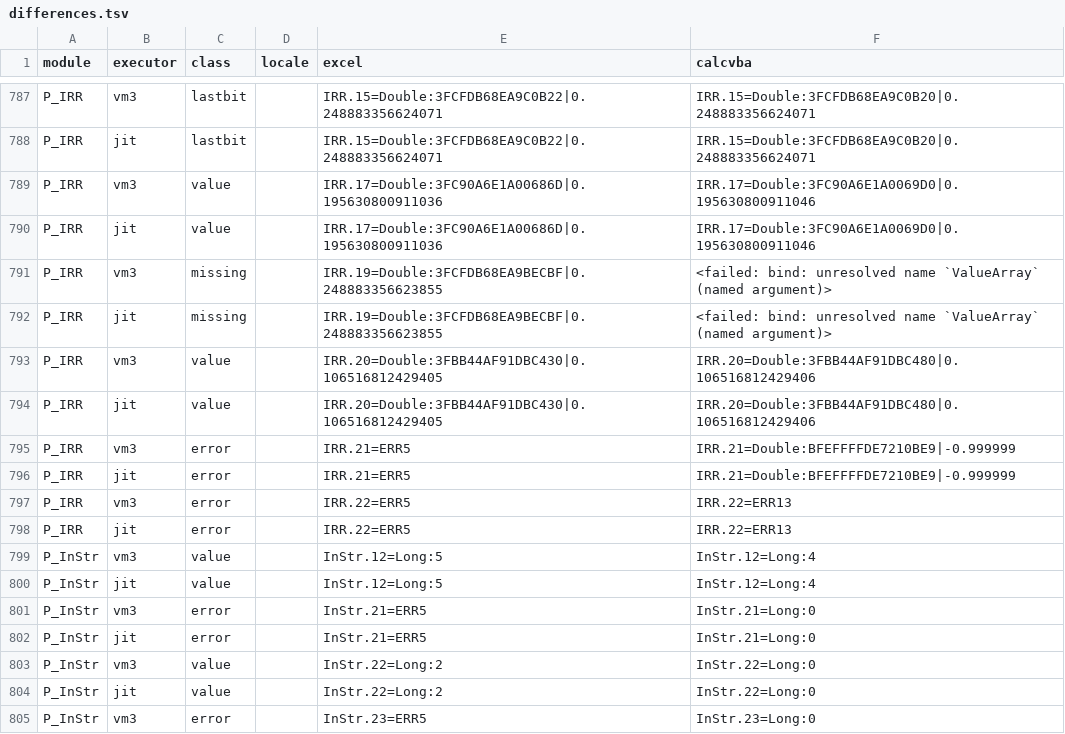
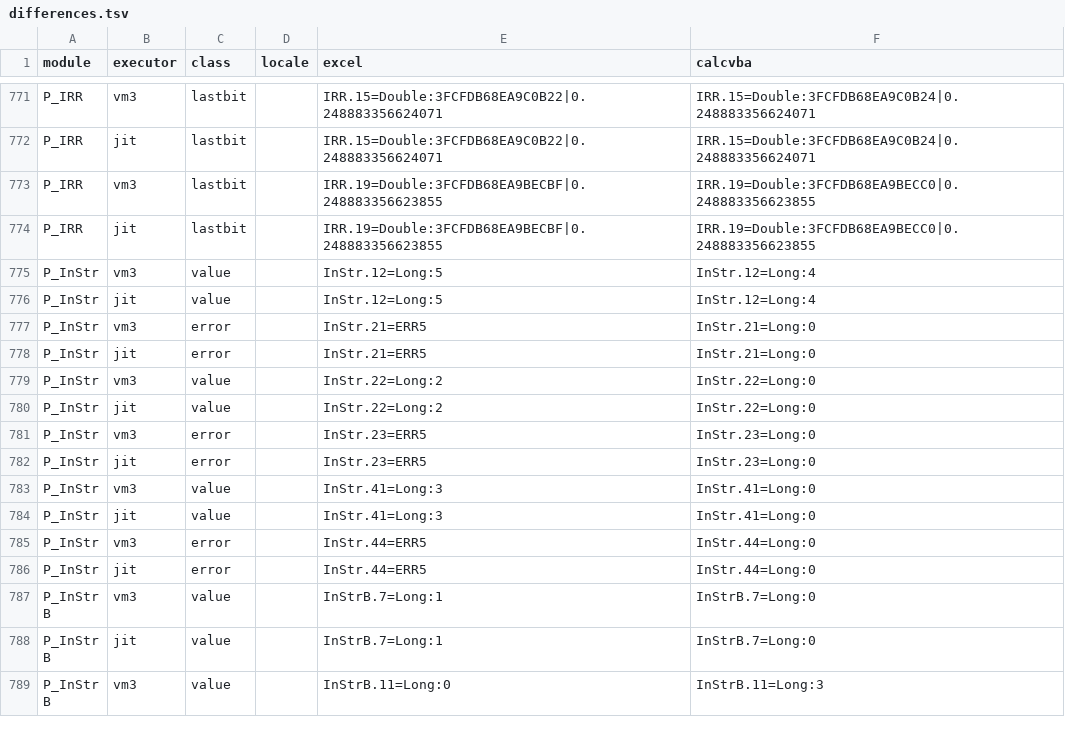
Before and after one commit to DnaCalc/CalcVBA, a TSV file: conformance/excel-measurements/vba-library/differences.tsv, drawn as a sheet; only a part is shown, gaps mark what is left out; the shorter side is filled out with more unchanged rows; removed rows and columns are numbered as before the commit, all else as after; the diff covers the shown part only; the diff names each change by its address in the sheet, - before the commit and + after, or states it on an @@ line.

```diff
--- a/conformance/excel-measurements/vba-library/differences.tsv
+++ b/conformance/excel-measurements/vba-library/differences.tsv
-F771:F772 (calcvba): IRR.15=Double:3FCFDB68EA9C0B20|0.248883356624071
+F771:F772 (calcvba): IRR.15=Double:3FCFDB68EA9C0B24|0.248883356624071
-row 789: P_IRR | vm3 | value |  | IRR.17=Double:3FC90A6E1A00686D|0.195630800911036 | IRR.17=Double:3FC90A6E1A0069D0|0.195630800911046
-row 790: P_IRR | jit | value |  | IRR.17=Double:3FC90A6E1A00686D|0.195630800911036 | IRR.17=Double:3FC90A6E1A0069D0|0.195630800911046
-C773:C774 (class): missing
+C773:C774 (class): lastbit
-F773:F774 (calcvba): <failed: bind: unresolved name `ValueArray` (named argument)>
+F773:F774 (calcvba): IRR.19=Double:3FCFDB68EA9BECC0|0.248883356623855
-row 793: P_IRR | vm3 | value |  | IRR.20=Double:3FBB44AF91DBC430|0.106516812429405 | IRR.20=Double:3FBB44AF91DBC480|0.106516812429406
-row 794: P_IRR | jit | value |  | IRR.20=Double:3FBB44AF91DBC430|0.106516812429405 | IRR.20=Double:3FBB44AF91DBC480|0.106516812429406
-row 795: P_IRR | vm3 | error |  | IRR.21=ERR5 | IRR.21=Double:BFEFFFFDE7210BE9|-0.999999
-row 796: P_IRR | jit | error |  | IRR.21=ERR5 | IRR.21=Double:BFEFFFFDE7210BE9|-0.999999
-row 797: P_IRR | vm3 | error |  | IRR.22=ERR5 | IRR.22=ERR13
-row 798: P_IRR | jit | error |  | IRR.22=ERR5 | IRR.22=ERR13
```
Also changed, not shown: 16 removed rows and 4 edited cells elsewhere in this file, 3 other files.
